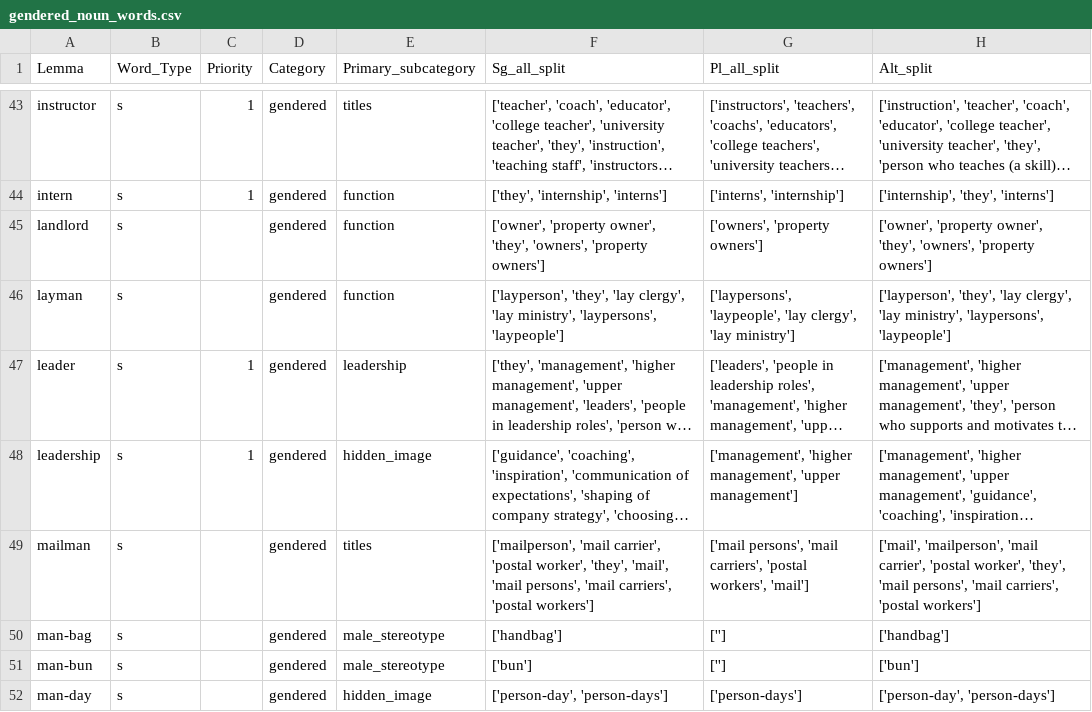
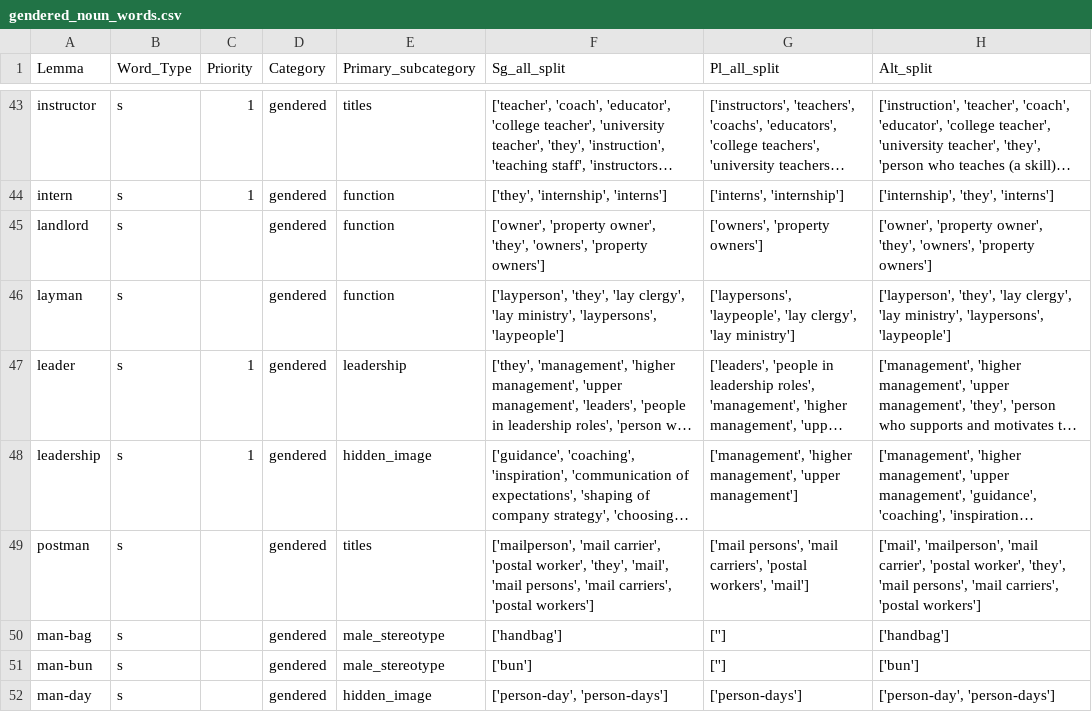
Before and after one commit to witty-works/nlp_api, a CSV file: training_data/en-GB/gendered_noun_words.csv, drawn as a sheet; only a part is shown, gaps mark what is left out; long unchanged cells end in …; the diff covers the shown part only; the diff names each change by its address in the sheet, - before the commit and + after, or states it on an @@ line.

```diff
--- a/training_data/en-GB/gendered_noun_words.csv
+++ b/training_data/en-GB/gendered_noun_words.csv
-A49 (Lemma): mailman
+A49 (Lemma): postman
```
Also changed, not shown: 16 edited cells elsewhere in this file, training_data/en-GB/agentic.csv, training_data/en-GB/gendered_sentences.csv, 6 other files.
